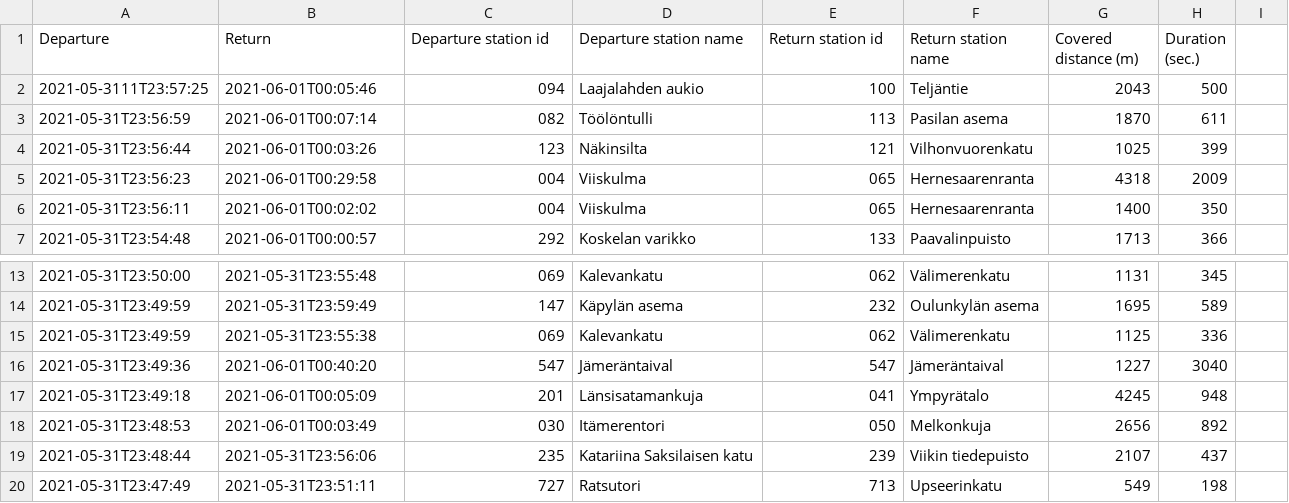
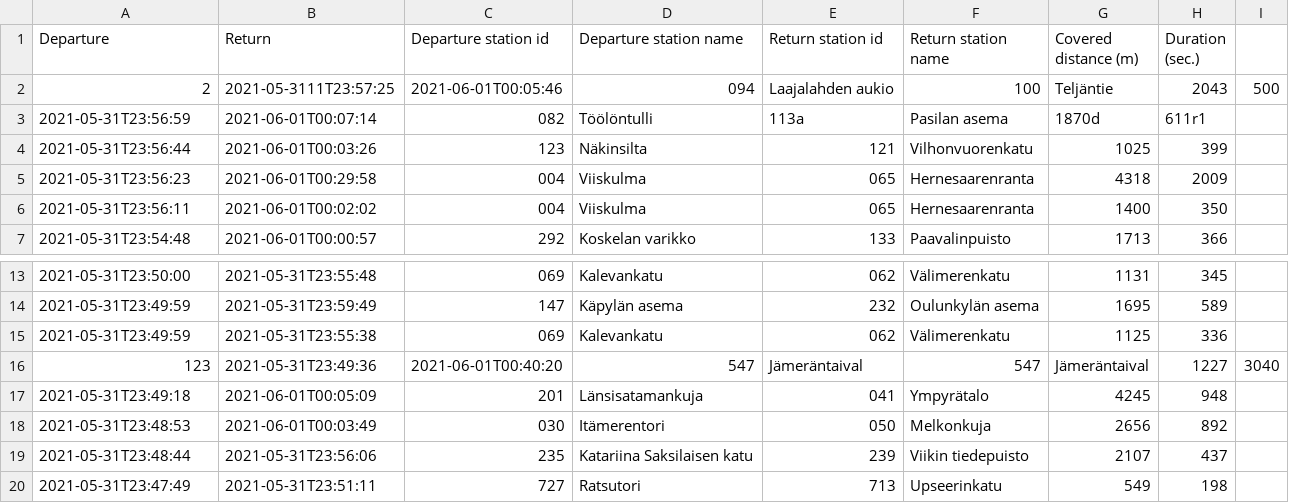
Before and after one commit to Johamatt/Helsinki-citybike, a CSV file: backend-ts/dist/utils/uploads/test.csv, drawn as a sheet; only a part is shown, gaps mark what is left out.

```diff
--- a/backend-ts/dist/utils/uploads/test.csv
+++ b/backend-ts/dist/utils/uploads/test.csv
@@ -1,4 +1,4 @@
 Departure,Return,Departure station id,Departure station name,Return station id,Return station name,Covered distance (m),Duration (sec.)
-2021-05-3111T23:57:25,2021-06-01T00:05:46,094,Laajalahden aukio,100,Teljäntie,2043,500
-2021-05-31T23:56:59,2021-06-01T00:07:14,082,Töölöntulli,113,Pasilan asema,1870,611
+2,2021-05-3111T23:57:25,2021-06-01T00:05:46,094,Laajalahden aukio,100,Teljäntie,2043,500
+2021-05-31T23:56:59,2021-06-01T00:07:14,082,Töölöntulli,113a,Pasilan asema,1870d,611r1
 2021-05-31T23:56:44,2021-06-01T00:03:26,123,Näkinsilta,121,Vilhonvuorenkatu,1025,399
@@ -15,3 +15,3 @@
 2021-05-31T23:49:59,2021-05-31T23:55:38,069,Kalevankatu,062,Välimerenkatu,1125,336
-2021-05-31T23:49:36,2021-06-01T00:40:20,547,Jämeräntaival,547,Jämeräntaival,1227,3040
+123,2021-05-31T23:49:36,2021-06-01T00:40:20,547,Jämeräntaival,547,Jämeräntaival,1227,3040
 2021-05-31T23:49:18,2021-06-01T00:05:09,201,Länsisatamankuja,041,Ympyrätalo,4245,948
```
Also changed, not shown: 13 other files.
